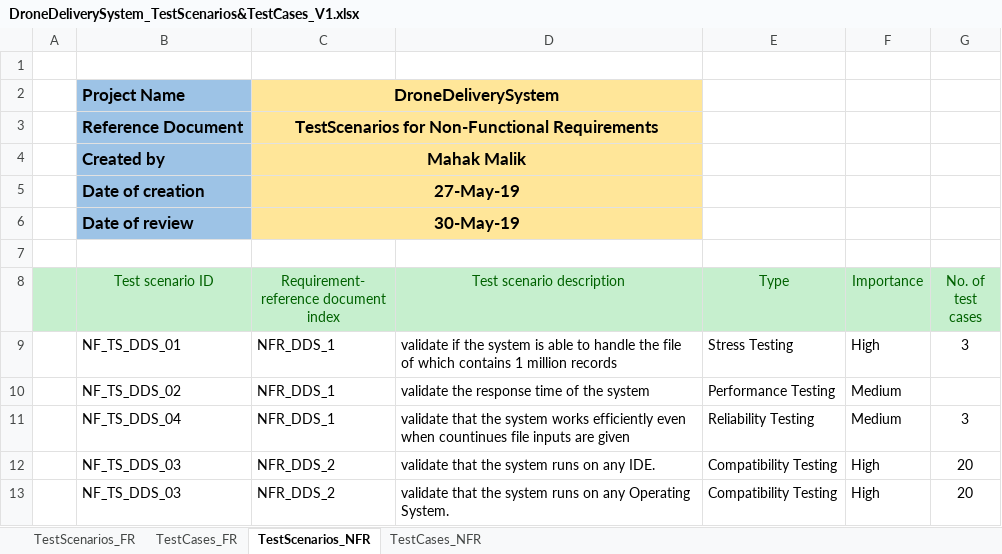
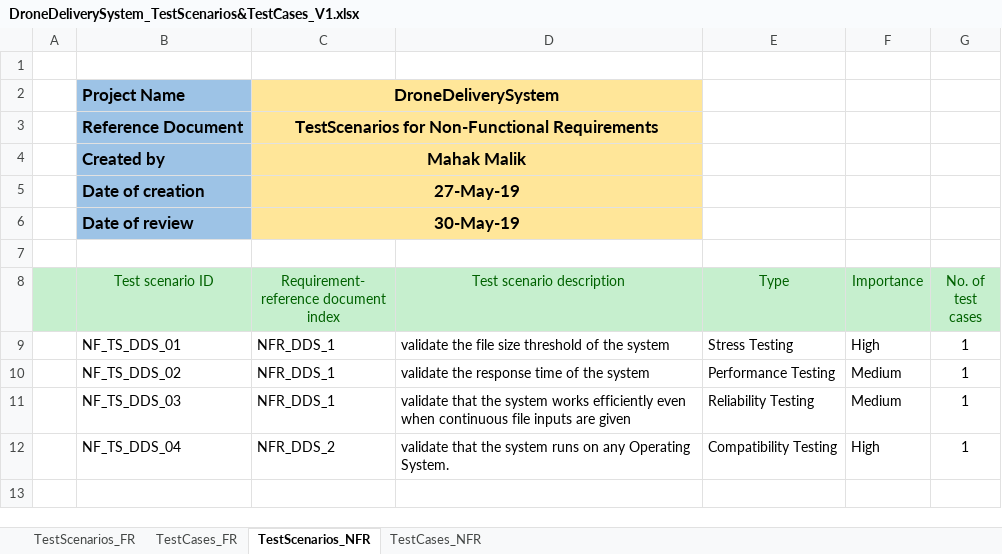
Before and after one commit to mahakmalik/DroneDeliverySystem, an Excel workbook: DroneDeliverySystem_Test/DroneDeliverySystem_TestScenarios&TestCases_V1.xlsx, sheet TestScenarios_NFR, drawn as a sheet; values as stored, in another font and other column widths than the file's, no borders; removed rows and columns are numbered as before the commit, all else as after; the diff names each change by its address in the sheet, - before the commit and + after, or states it on an @@ line.

Commit message:
changes test cases and scenarios document

```diff
--- a/DroneDeliverySystem_Test/DroneDeliverySystem_TestScenarios&TestCases_V1.xlsx (sheet TestScenarios_NFR)
+++ b/DroneDeliverySystem_Test/DroneDeliverySystem_TestScenarios&TestCases_V1.xlsx (sheet TestScenarios_NFR)
-D9 (Test scenario description): validate if the system is able to handle the file of which contains 1 million records
+D9 (Test scenario description): validate the file size threshold of the system
-G9 (No. of test cases): 3
+G9 (No. of test cases): 1
-G10 (No. of test cases): (empty)
+G10 (No. of test cases): 1
-B11 (Test scenario ID): NF_TS_DDS_04
+B11 (Test scenario ID): NF_TS_DDS_03
-D11 (Test scenario description): …even when countinues file inputs…
+D11 (Test scenario description): …even when continuous file inputs…
-G11 (No. of test cases): 3
+G11 (No. of test cases): 1
-row 12:  | NF_TS_DDS_03 | NFR_DDS_2 | validate that the system runs on any IDE. | Compatibility Testing | High | 20
-B12 (Test scenario ID): NF_TS_DDS_03
+B12 (Test scenario ID): NF_TS_DDS_04
-G12 (No. of test cases): 20
+G12 (No. of test cases): 1
```
Also changed, not shown: sheet TestCases_FR, sheet TestCases_NFR, sheet TestScenarios_FR.
